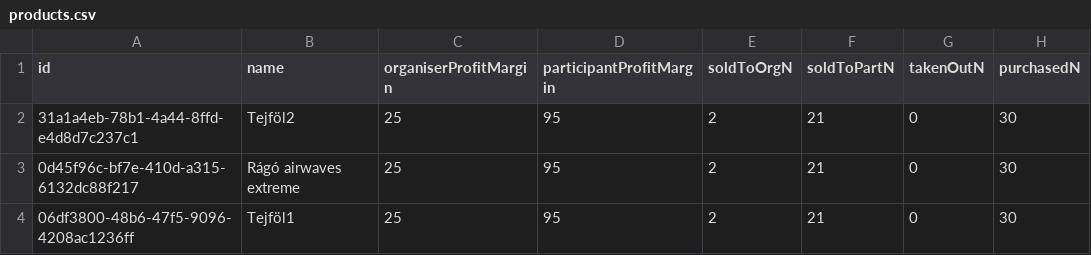
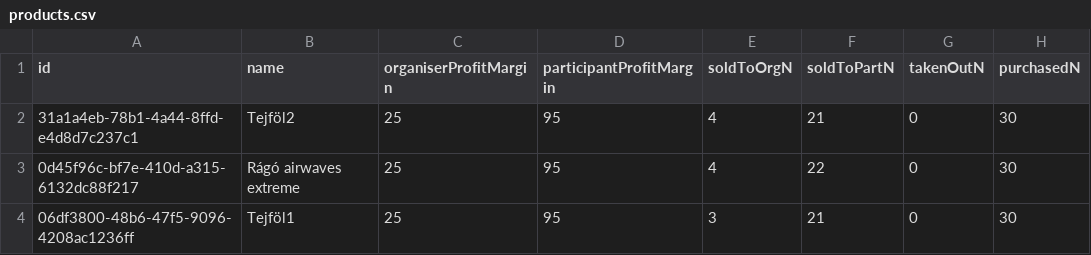
Before and after one commit to Yeru0/Market-V2, a CSV file: src/lib/db/tables/products.csv, drawn as a sheet; only a part is shown; the diff names each change by its address in the sheet, - before the commit and + after, or states it on an @@ line.

```diff
--- a/src/lib/db/tables/products.csv
+++ b/src/lib/db/tables/products.csv
-E2:E3 (soldToOrgN): 2
+E2:E3 (soldToOrgN): 4
-F3 (soldToPartN): 21
+F3 (soldToPartN): 22
-E4 (soldToOrgN): 2
+E4 (soldToOrgN): 3
```
Also changed, not shown: src/lib/db/tables/sellEvents.csv, 7 other files.
